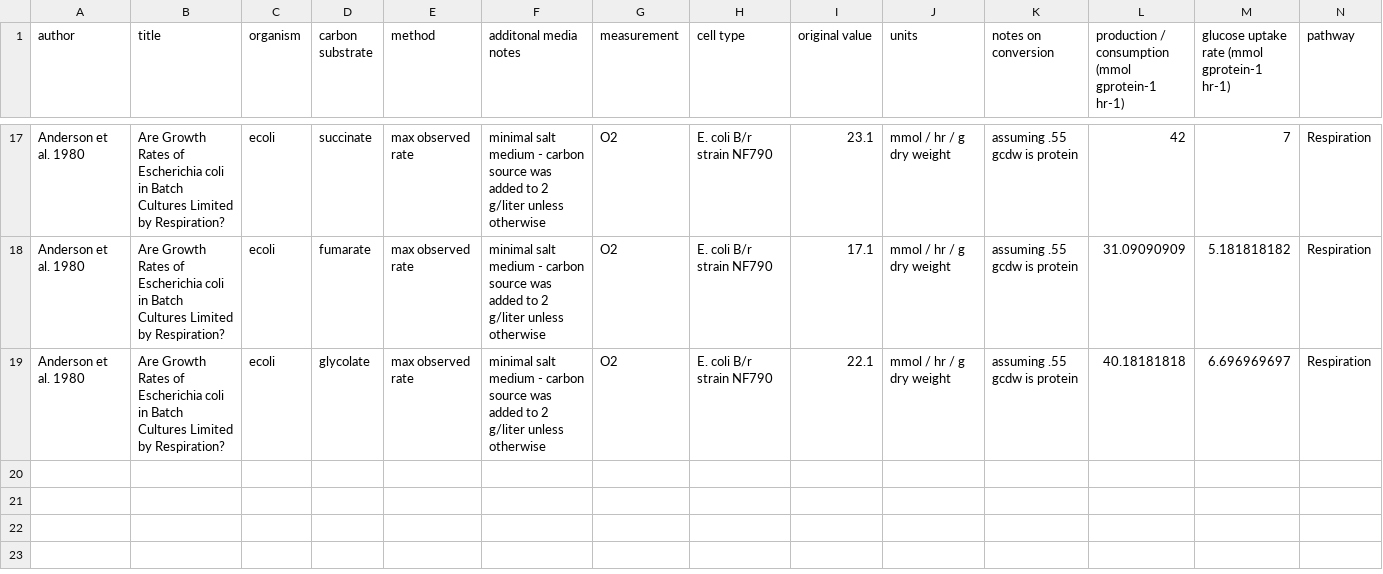
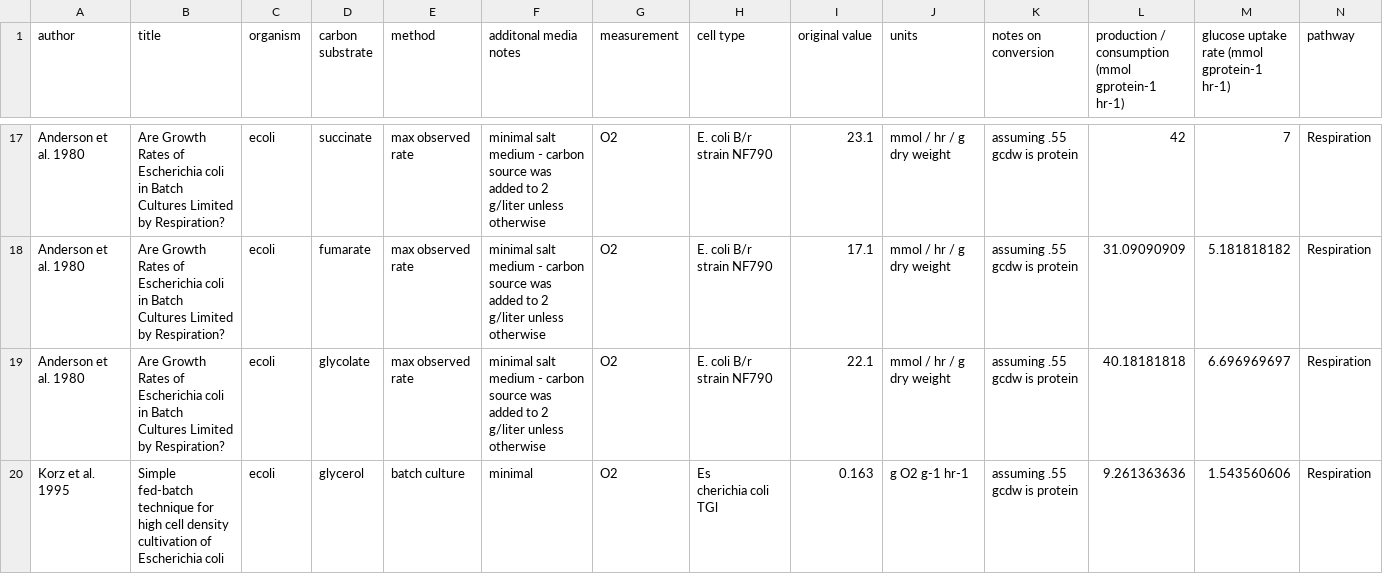
Before and after one commit to DenisTitovLab/WarburgEffectModel, a CSV file: Data/ecoli_cellular_rates.csv, drawn as a sheet; only a part is shown, gaps mark what is left out.

```diff
--- a/Data/ecoli_cellular_rates.csv
+++ b/Data/ecoli_cellular_rates.csv
@@ -19 +19,4 @@ Anderson et al. 1980,Are Growth Rates of Escherichia coli in Batch Cultures Limi
 Anderson et al. 1980,Are Growth Rates of Escherichia coli in Batch Cultures Limited by Respiration?,ecoli,glycolate,max observed rate,minimal salt medium - carbon source was added to 2 g/liter unless otherwise,O2,E. coli B/r strain NF790,22.1,mmol / hr / g dry weight,assuming .55 gcdw is protein,40.18181818,6.696969697,Respiration
+Korz et al. 1995,"Simple fed-batch technique for high cell density cultivation of
+Escherichia coli",ecoli,glycerol ,batch culture ,minimal,O2,"Es
+cherichia coli TGl",0.163,g O2 g-1 hr-1,assuming .55 gcdw is protein,9.261363636,1.543560606,Respiration
```
Also changed, not shown: Data/mammalian_proteomics_sum_core_no_mito.csv, Data/yeast_proteomics_sum_total.csv, 29 other files.
